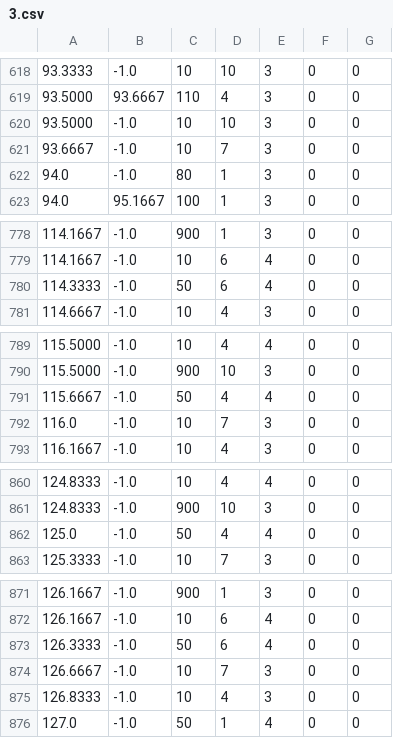
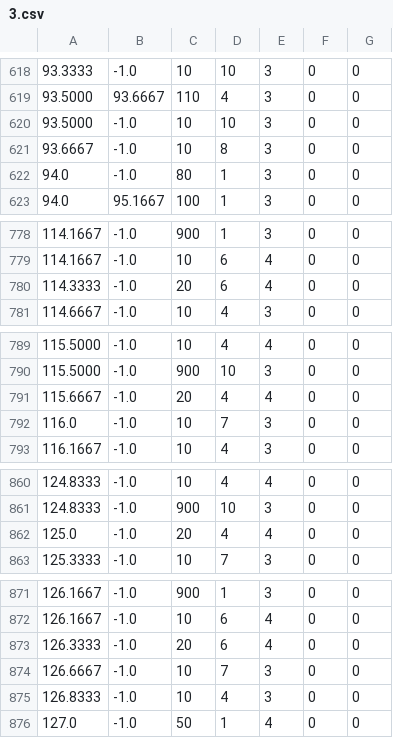
Before and after one commit to sir-ius/sirius-master-diff, a CSV file: music/28/3.csv, drawn as a sheet; only a part is shown, gaps mark what is left out; the diff covers the shown part only.

```diff
--- a/music/28/3.csv
+++ b/music/28/3.csv
@@ -620,3 +620,3 @@
 93.5000,-1.0,10,10,3,0,0
-93.6667,-1.0,10,7,3,0,0
+93.6667,-1.0,10,8,3,0,0
 94.0,-1.0,80,1,3,0,0
@@ -779,3 +779,3 @@
 114.1667,-1.0,10,6,4,0,0
-114.3333,-1.0,50,6,4,0,0
+114.3333,-1.0,20,6,4,0,0
 114.6667,-1.0,10,4,3,0,0
@@ -790,3 +790,3 @@
 115.5000,-1.0,900,10,3,0,0
-115.6667,-1.0,50,4,4,0,0
+115.6667,-1.0,20,4,4,0,0
 116.0,-1.0,10,7,3,0,0
@@ -861,3 +861,3 @@
 124.8333,-1.0,900,10,3,0,0
-125.0,-1.0,50,4,4,0,0
+125.0,-1.0,20,4,4,0,0
 125.3333,-1.0,10,7,3,0,0
@@ -872,3 +872,3 @@
 126.1667,-1.0,10,6,4,0,0
-126.3333,-1.0,50,6,4,0,0
+126.3333,-1.0,20,6,4,0,0
 126.6667,-1.0,10,7,3,0,0
```
Also changed, not shown: 3 added rows, 3 removed rows and 32 edited cells elsewhere in this file, music/28/1.csv, music/28/2.csv, 3 other files.
